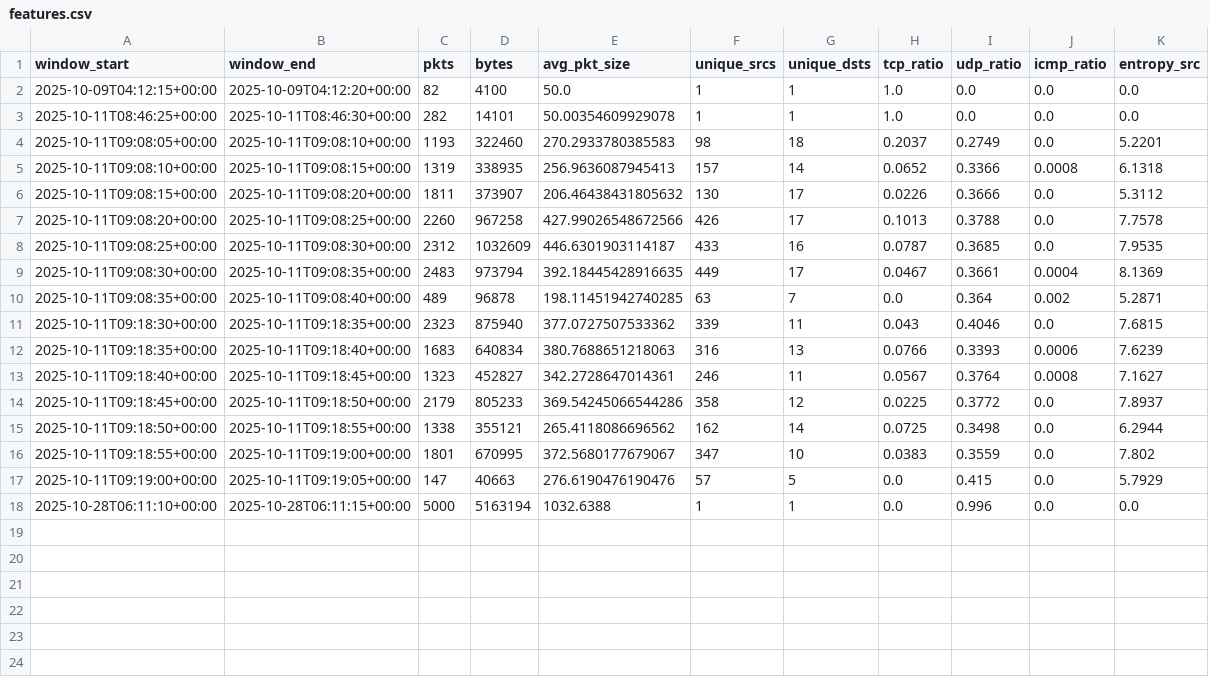
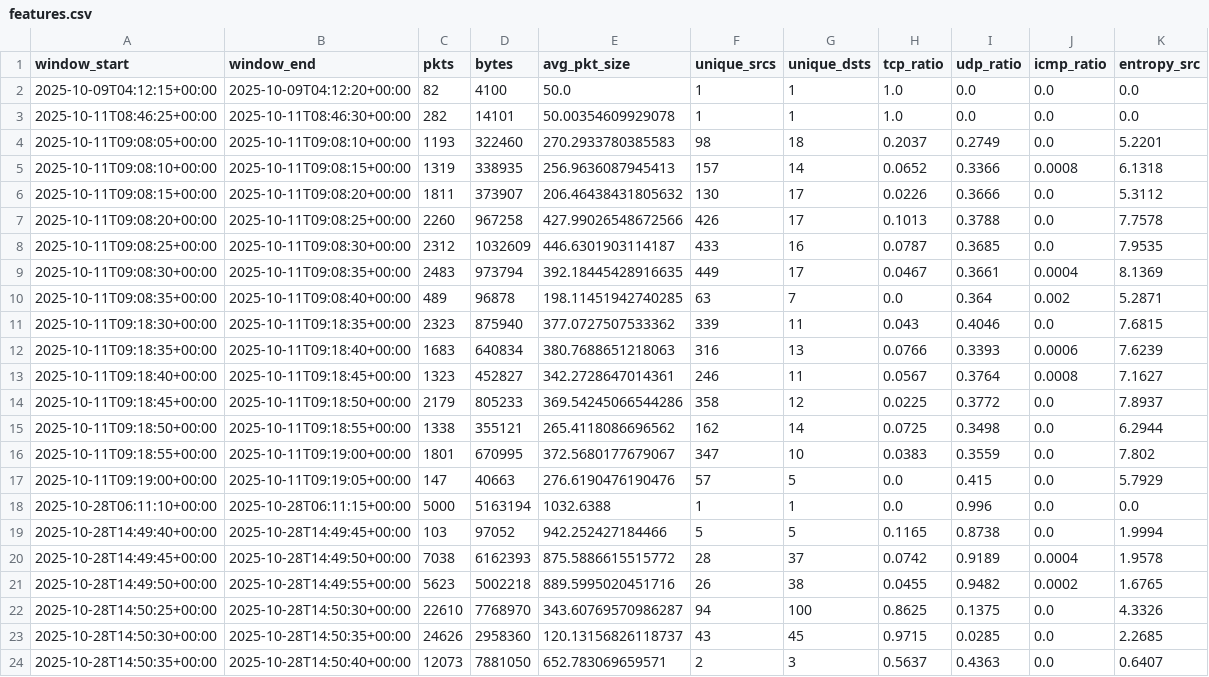
Before and after one commit to Arijit2175/live-ddos-detector, a CSV file: data/features.csv, drawn as a sheet.

Commit message:
used new dataset created new features

```diff
--- a/data/features.csv
+++ b/data/features.csv
@@ -18 +18,7 @@ window_start,window_end,pkts,bytes,avg_pkt_size,unique_srcs,unique_dsts,tcp_rati
 2025-10-28T06:11:10+00:00,2025-10-28T06:11:15+00:00,5000,5163194,1032.6388,1,1,0.0,0.996,0.0,0.0
+2025-10-28T14:49:40+00:00,2025-10-28T14:49:45+00:00,103,97052,942.252427184466,5,5,0.1165,0.8738,0.0,1.9994
+2025-10-28T14:49:45+00:00,2025-10-28T14:49:50+00:00,7038,6162393,875.5886615515772,28,37,0.0742,0.9189,0.0004,1.9578
+2025-10-28T14:49:50+00:00,2025-10-28T14:49:55+00:00,5623,5002218,889.5995020451716,26,38,0.0455,0.9482,0.0002,1.6765
+2025-10-28T14:50:25+00:00,2025-10-28T14:50:30+00:00,22610,7768970,343.60769570986287,94,100,0.8625,0.1375,0.0,4.3326
+2025-10-28T14:50:30+00:00,2025-10-28T14:50:35+00:00,24626,2958360,120.13156826118737,43,45,0.9715,0.0285,0.0,2.2685
+2025-10-28T14:50:35+00:00,2025-10-28T14:50:40+00:00,12073,7881050,652.783069659571,2,3,0.5637,0.4363,0.0,0.6407
```
Also changed, not shown: 1 other file.
